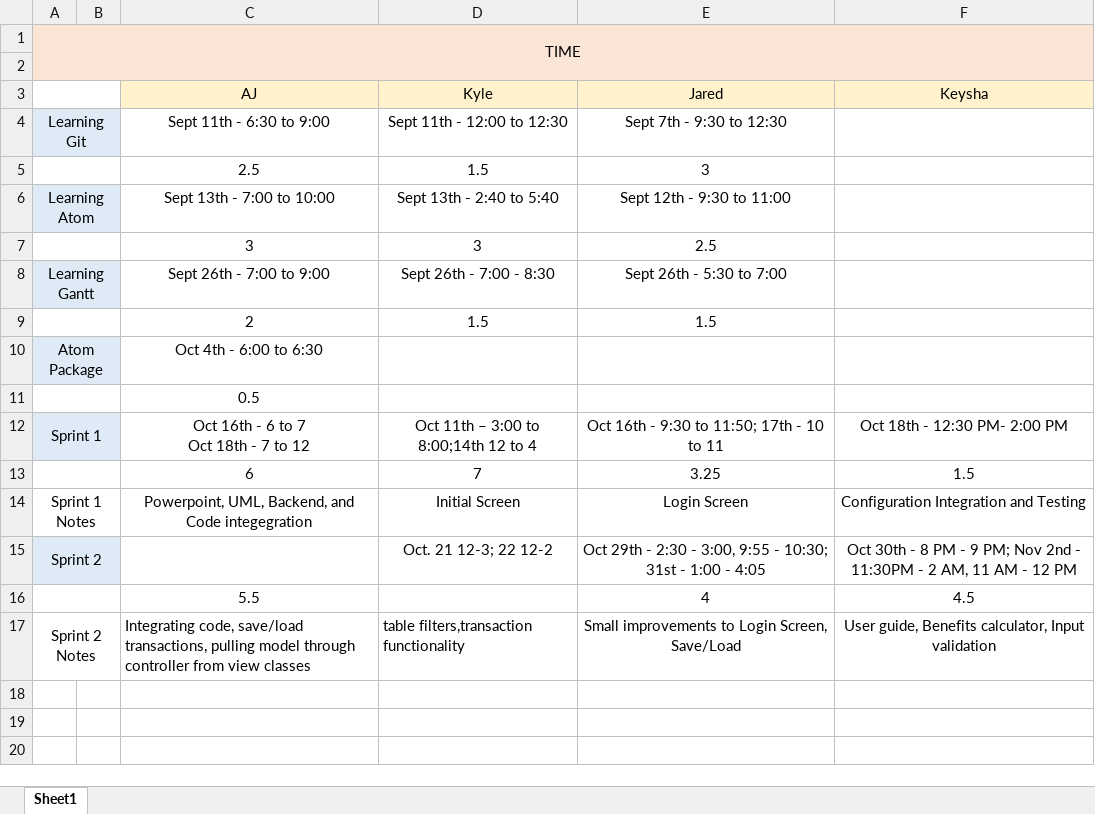
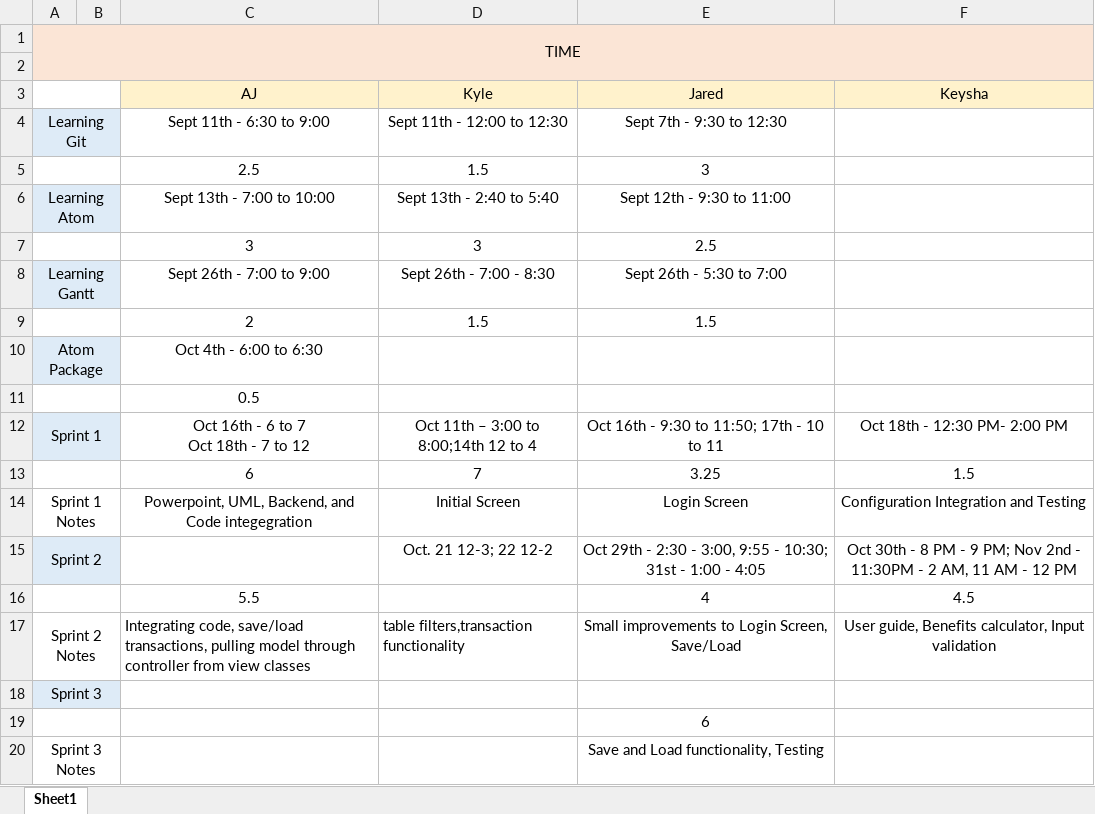
Before and after one commit to luckek/Gemini, an Excel workbook: timesheet.xlsx, sheet Sheet1, drawn as a sheet; values as stored, in another font and other column widths than the file's, no borders; the diff names each change by its address in the sheet, - before the commit and + after, or states it on an @@ line.

Commit message:
Add files via upload

```diff
--- a/timesheet.xlsx (sheet Sheet1)
+++ b/timesheet.xlsx (sheet Sheet1)
+row 18: Sprint 3
+row 19:  |  |  |  | 6
+row 20: Sprint 3 Notes |  |  |  | Save and Load functionality, Testing
```
